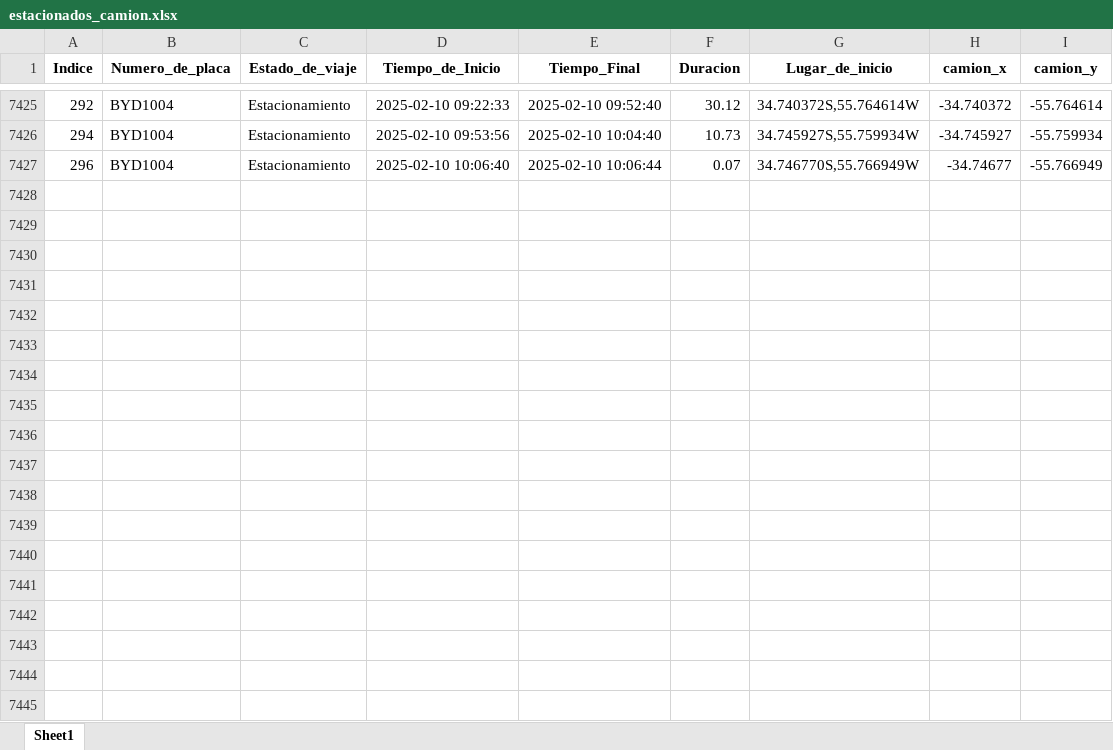
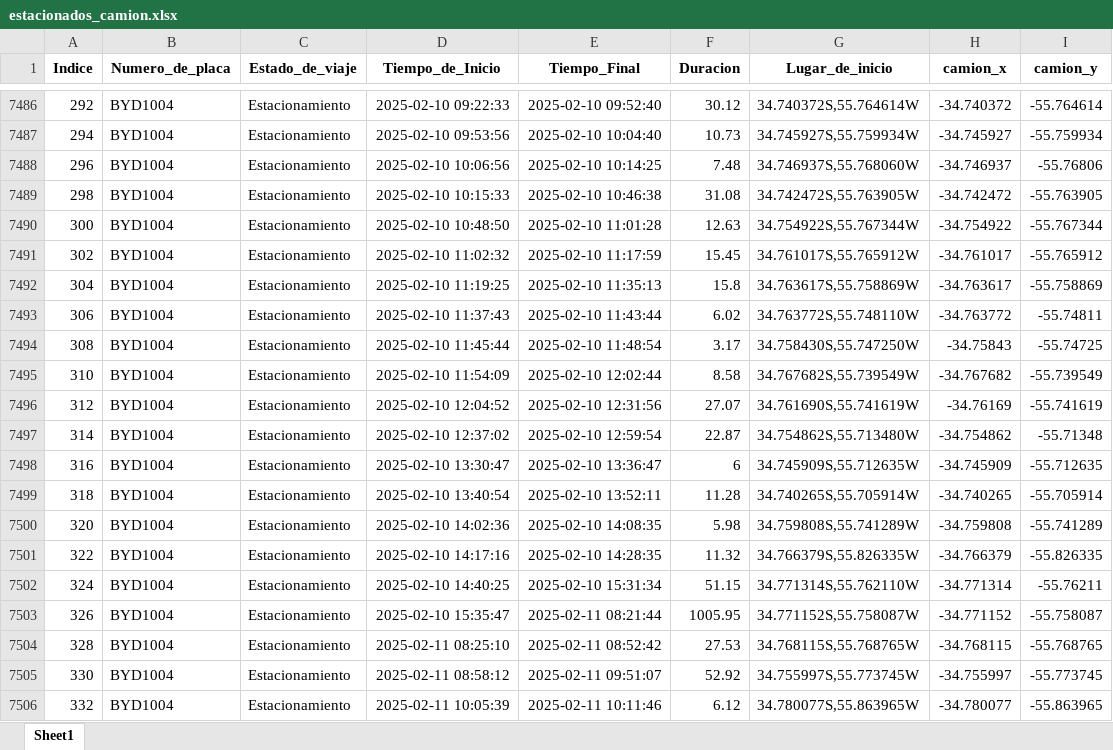
Before and after one commit to bisturito/1-ORIGINAL-DimalMaps, an Excel workbook: data/Limpia/estacionados_camion.xlsx, sheet Sheet1, drawn as a sheet; only a part is shown, gaps mark what is left out; values as stored, in another font and other column widths than the file's, no borders; addresses are those after the commit; the diff covers the shown part only; the diff names each change by its address in the sheet, - before the commit and + after, or states it on an @@ line.

```diff
--- a/data/Limpia/estacionados_camion.xlsx (sheet Sheet1)
+++ b/data/Limpia/estacionados_camion.xlsx (sheet Sheet1)
-D7488 (Tiempo_de_Inicio): 2025-02-10 10:06:40
+D7488 (Tiempo_de_Inicio): 2025-02-10 10:06:56
-E7488 (Tiempo_Final): 2025-02-10 10:06:44
+E7488 (Tiempo_Final): 2025-02-10 10:14:25
-F7488 (Duracion): 0.07
+F7488 (Duracion): 7.48
-G7488 (Lugar_de_inicio): 34.746770S,55.766949W
+G7488 (Lugar_de_inicio): 34.746937S,55.768060W
-H7488 (camion_x): -34.74677
+H7488 (camion_x): -34.746937
-I7488 (camion_y): -55.766949
+I7488 (camion_y): -55.76806
+row 7489: 298 | BYD1004 | Estacionamiento | 2025-02-10 10:15:33 | 2025-02-10 10:46:38 | 31.08 | 34.742472S,55.763905W | -34.742472 | -55.763905
+row 7490: 300 | BYD1004 | Estacionamiento | 2025-02-10 10:48:50 | 2025-02-10 11:01:28 | 12.63 | 34.754922S,55.767344W | -34.754922 | -55.767344
+row 7491: 302 | BYD1004 | Estacionamiento | 2025-02-10 11:02:32 | 2025-02-10 11:17:59 | 15.45 | 34.761017S,55.765912W | -34.761017 | -55.765912
+row 7492: 304 | BYD1004 | Estacionamiento | 2025-02-10 11:19:25 | 2025-02-10 11:35:13 | 15.8 | 34.763617S,55.758869W | -34.763617 | -55.758869
+row 7493: 306 | BYD1004 | Estacionamiento | 2025-02-10 11:37:43 | 2025-02-10 11:43:44 | 6.02 | 34.763772S,55.748110W | -34.763772 | -55.74811
+row 7494: 308 | BYD1004 | Estacionamiento | 2025-02-10 11:45:44 | 2025-02-10 11:48:54 | 3.17 | 34.758430S,55.747250W | -34.75843 | -55.74725
+row 7495: 310 | BYD1004 | Estacionamiento | 2025-02-10 11:54:09 | 2025-02-10 12:02:44 | 8.58 | 34.767682S,55.739549W | -34.767682 | -55.739549
+row 7496: 312 | BYD1004 | Estacionamiento | 2025-02-10 12:04:52 | 2025-02-10 12:31:56 | 27.07 | 34.761690S,55.741619W | -34.76169 | -55.741619
+row 7497: 314 | BYD1004 | Estacionamiento | 2025-02-10 12:37:02 | 2025-02-10 12:59:54 | 22.87 | 34.754862S,55.713480W | -34.754862 | -55.71348
+row 7498: 316 | BYD1004 | Estacionamiento | 2025-02-10 13:30:47 | 2025-02-10 13:36:47 | 6 | 34.745909S,55.712635W | -34.745909 | -55.712635
+row 7499: 318 | BYD1004 | Estacionamiento | 2025-02-10 13:40:54 | 2025-02-10 13:52:11 | 11.28 | 34.740265S,55.705914W | -34.740265 | -55.705914
+row 7500: 320 | BYD1004 | Estacionamiento | 2025-02-10 14:02:36 | 2025-02-10 14:08:35 | 5.98 | 34.759808S,55.741289W | -34.759808 | -55.741289
+row 7501: 322 | BYD1004 | Estacionamiento | 2025-02-10 14:17:16 | 2025-02-10 14:28:35 | 11.32 | 34.766379S,55.826335W | -34.766379 | -55.826335
+row 7502: 324 | BYD1004 | Estacionamiento | 2025-02-10 14:40:25 | 2025-02-10 15:31:34 | 51.15 | 34.771314S,55.762110W | -34.771314 | -55.76211
+row 7503: 326 | BYD1004 | Estacionamiento | 2025-02-10 15:35:47 | 2025-02-11 08:21:44 | 1005.95 | 34.771152S,55.758087W | -34.771152 | -55.758087
+row 7504: 328 | BYD1004 | Estacionamiento | 2025-02-11 08:25:10 | 2025-02-11 08:52:42 | 27.53 | 34.768115S,55.768765W | -34.768115 | -55.768765
+row 7505: 330 | BYD1004 | Estacionamiento | 2025-02-11 08:58:12 | 2025-02-11 09:51:07 | 52.92 | 34.755997S,55.773745W | -34.755997 | -55.773745
+row 7506: 332 | BYD1004 | Estacionamiento | 2025-02-11 10:05:39 | 2025-02-11 10:11:46 | 6.12 | 34.780077S,55.863965W | -34.780077 | -55.863965
```
Also changed, not shown: 61 added rows and 14 edited cells elsewhere in this sheet, data/Limpia/Tabla_Proyectos_Clientes.xlsx, data/Limpia/eliminados_filtrado_horario.xlsx, 8 other files.
